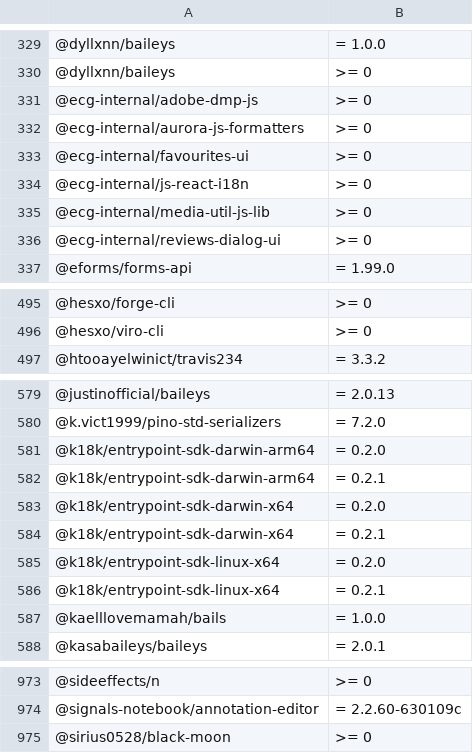
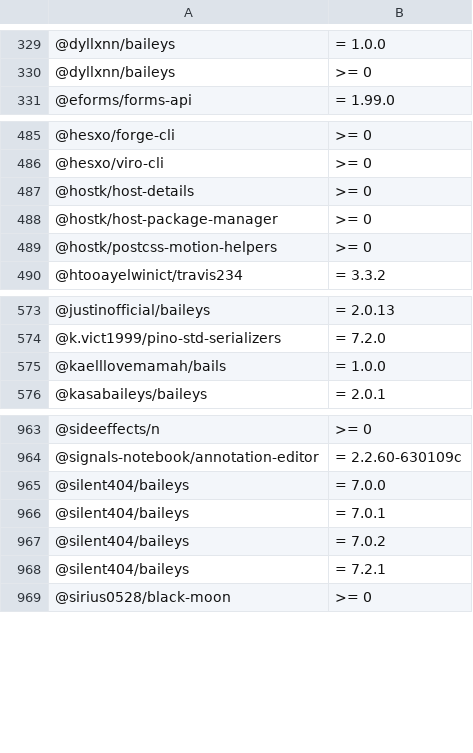
Before and after one commit to OnyxynO/plugin-claude-npm-bun-guard, a TSV file: data/npm-malware.tsv, drawn as a sheet; only a part is shown, gaps mark what is left out; removed rows and columns are numbered as before the commit, all else as after; the diff covers the shown part only; the diff names each change by its address in the sheet, - before the commit and + after, or states it on an @@ line.

```diff
--- a/data/npm-malware.tsv
+++ b/data/npm-malware.tsv
-row 331: @ecg-internal/adobe-dmp-js | >= 0
-row 332: @ecg-internal/aurora-js-formatters | >= 0
-row 333: @ecg-internal/favourites-ui | >= 0
-row 334: @ecg-internal/js-react-i18n | >= 0
-row 335: @ecg-internal/media-util-js-lib | >= 0
-row 336: @ecg-internal/reviews-dialog-ui | >= 0
+row 487: @hostk/host-details | >= 0
+row 488: @hostk/host-package-manager | >= 0
+row 489: @hostk/postcss-motion-helpers | >= 0
-row 581: @k18k/entrypoint-sdk-darwin-arm64 | = 0.2.0
-row 582: @k18k/entrypoint-sdk-darwin-arm64 | = 0.2.1
-row 583: @k18k/entrypoint-sdk-darwin-x64 | = 0.2.0
-row 584: @k18k/entrypoint-sdk-darwin-x64 | = 0.2.1
-row 585: @k18k/entrypoint-sdk-linux-x64 | = 0.2.0
-row 586: @k18k/entrypoint-sdk-linux-x64 | = 0.2.1
+row 965: @silent404/baileys | = 7.0.0
+row 966: @silent404/baileys | = 7.0.1
+row 967: @silent404/baileys | = 7.0.2
+row 968: @silent404/baileys | = 7.2.1
```
Also changed, not shown: 65 added rows and 13 removed rows elsewhere in this file.
